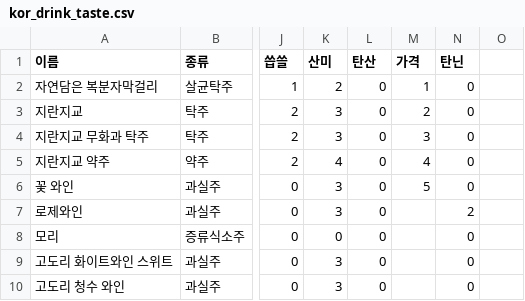
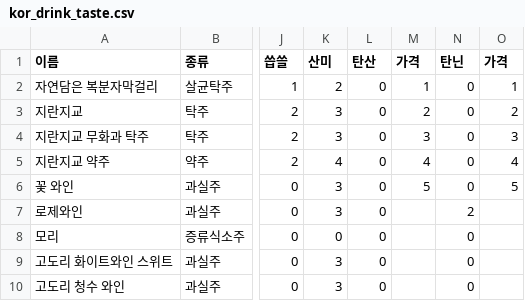
Before and after one commit to eunsol1023/Idle_cloud, a CSV file: Database/kor_drink_taste.csv, drawn as a sheet; only a part is shown, gaps mark what is left out; the diff names each change by its address in the sheet, - before the commit and + after, or states it on an @@ line.

Commit message:
Update kor_drink_taste.csv

```diff
--- a/Database/kor_drink_taste.csv
+++ b/Database/kor_drink_taste.csv
-O1: (empty)
+O1: 가격
-O2 (가격): (empty)
+O2 (가격): 1
-O3 (가격): (empty)
+O3 (가격): 2
-O4 (가격): (empty)
+O4 (가격): 3
-O5 (가격): (empty)
+O5 (가격): 4
-O6 (가격): (empty)
+O6 (가격): 5
```
